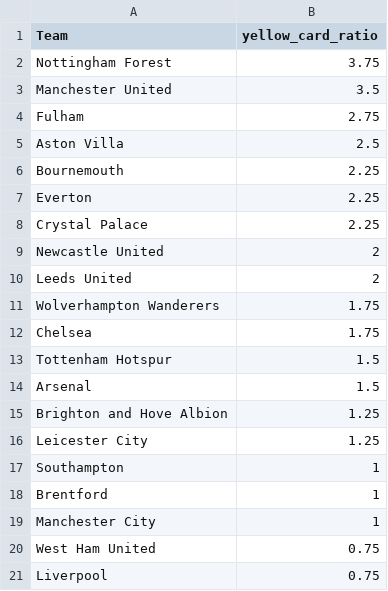
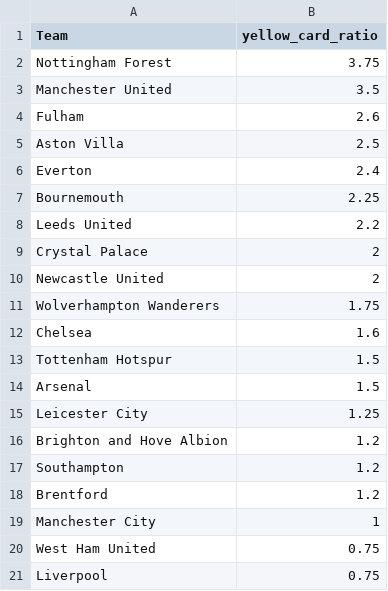
Before and after one commit to charles-adedotun/krysp-scraper, a CSV file: epl/cleaned-data/teams-cpmr.csv, drawn as a sheet.

```diff
--- a/epl/cleaned-data/teams-cpmr.csv
+++ b/epl/cleaned-data/teams-cpmr.csv
@@ -3,17 +3,17 @@
 "  Manchester United ",3.5
-"  Fulham ",2.75
+"  Fulham ",2.6
 "  Aston Villa ",2.5
+"  Everton ",2.4
 "  Bournemouth ",2.25
-"  Everton ",2.25
-"  Crystal Palace ",2.25
+"  Leeds United ",2.2
+"  Crystal Palace ",2
 "  Newcastle United ",2
-"  Leeds United ",2
 "  Wolverhampton Wanderers ",1.75
-"  Chelsea ",1.75
+"  Chelsea ",1.6
 "  Tottenham Hotspur ",1.5
 "  Arsenal ",1.5
-"  Brighton and Hove Albion ",1.25
 "  Leicester City ",1.25
-"  Southampton ",1
-"  Brentford ",1
+"  Brighton and Hove Albion ",1.2
+"  Southampton ",1.2
+"  Brentford ",1.2
 "  Manchester City ",1
```
Also changed, not shown: epl/cleaned-data/referees-cpmr.csv, 2 other files.
